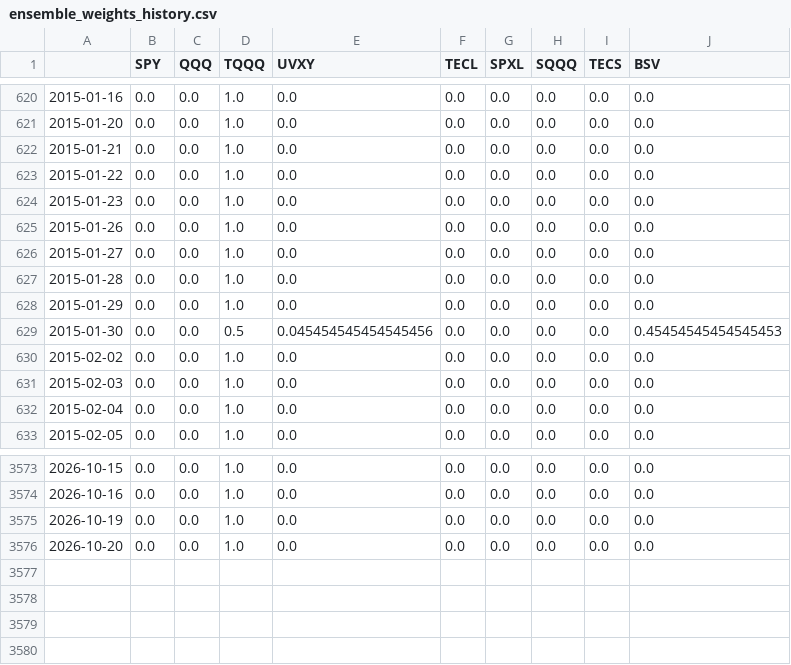
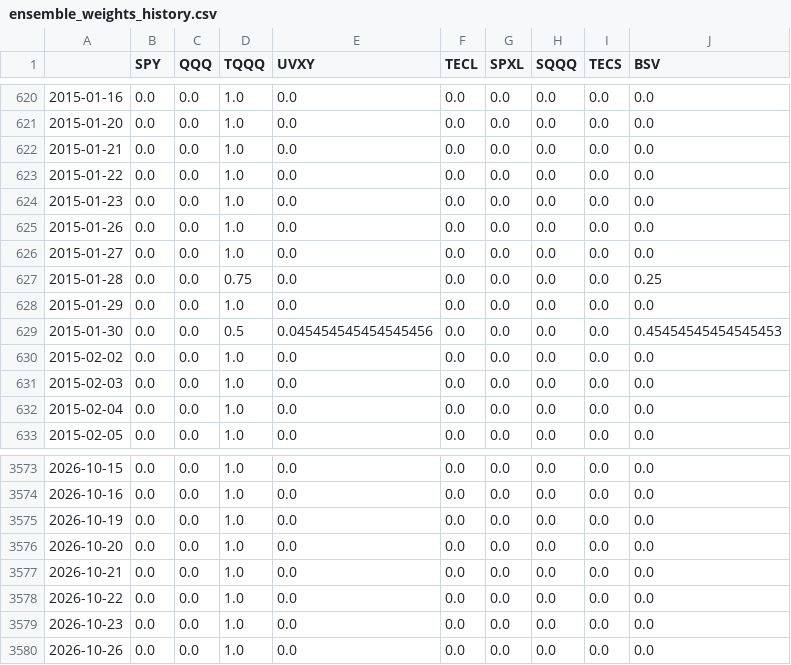
Before and after one commit to jiaxinzhang333-ctrl/Macro-Aware-Volatility-Targeted-ETF-Rotation, a CSV file: results/signals/ensemble_weights_history.csv, drawn as a sheet; only a part is shown, gaps mark what is left out.

```diff
--- a/results/signals/ensemble_weights_history.csv
+++ b/results/signals/ensemble_weights_history.csv
@@ -626,3 +626,3 @@
 2015-01-27,0.0,0.0,1.0,0.0,0.0,0.0,0.0,0.0,0.0
-2015-01-28,0.0,0.0,1.0,0.0,0.0,0.0,0.0,0.0,0.0
+2015-01-28,0.0,0.0,0.75,0.0,0.0,0.0,0.0,0.0,0.25
 2015-01-29,0.0,0.0,1.0,0.0,0.0,0.0,0.0,0.0,0.0
@@ -3576 +3576,5 @@
 2026-10-20,0.0,0.0,1.0,0.0,0.0,0.0,0.0,0.0,0.0
+2026-10-21,0.0,0.0,1.0,0.0,0.0,0.0,0.0,0.0,0.0
+2026-10-22,0.0,0.0,1.0,0.0,0.0,0.0,0.0,0.0,0.0
+2026-10-23,0.0,0.0,1.0,0.0,0.0,0.0,0.0,0.0,0.0
+2026-10-26,0.0,0.0,1.0,0.0,0.0,0.0,0.0,0.0,0.0
```
Also changed, not shown: results/signals/risk_adjusted_weights.csv, results/signals/v2_weights_history.csv, 23 other files.
